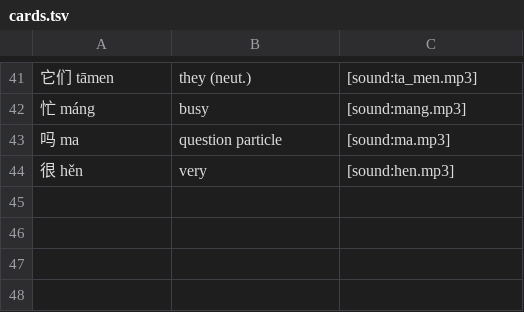
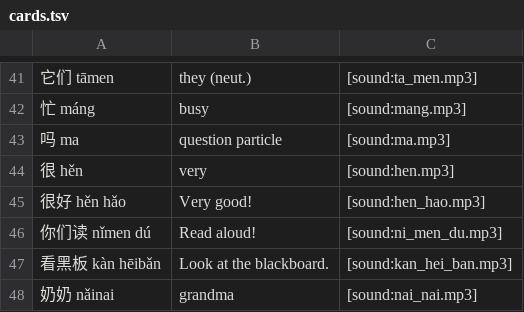
Before and after one commit to Waldmann-dev/Anki-Chinesisch, a TSV file: Chinese Vocabulary/01. Lesson 1 - Hello/01. Chinese to English/cards.tsv, drawn as a sheet; only a part is shown, gaps mark what is left out; the diff names each change by its address in the sheet, - before the commit and + after, or states it on an @@ line.

Commit message:
Add 4 vocab words (hen hao, ni men du, kan hei ban, nai nai), both directions

```diff
--- a/Chinese Vocabulary/01. Lesson 1 - Hello/01. Chinese to English/cards.tsv
+++ b/Chinese Vocabulary/01. Lesson 1 - Hello/01. Chinese to English/cards.tsv
+row 45: 很好 hěn hǎo | Very good! | [sound:hen_hao.mp3]
+row 46: 你们读 nǐmen dú | Read aloud! | [sound:ni_men_du.mp3]
+row 47: 看黑板 kàn hēibǎn | Look at the blackboard. | [sound:kan_hei_ban.mp3]
+row 48: 奶奶 nǎinai | grandma | [sound:nai_nai.mp3]
```
Also changed, not shown: Chinese Vocabulary/01. Lesson 1 - Hello/02. English to Chinese/cards.tsv.
